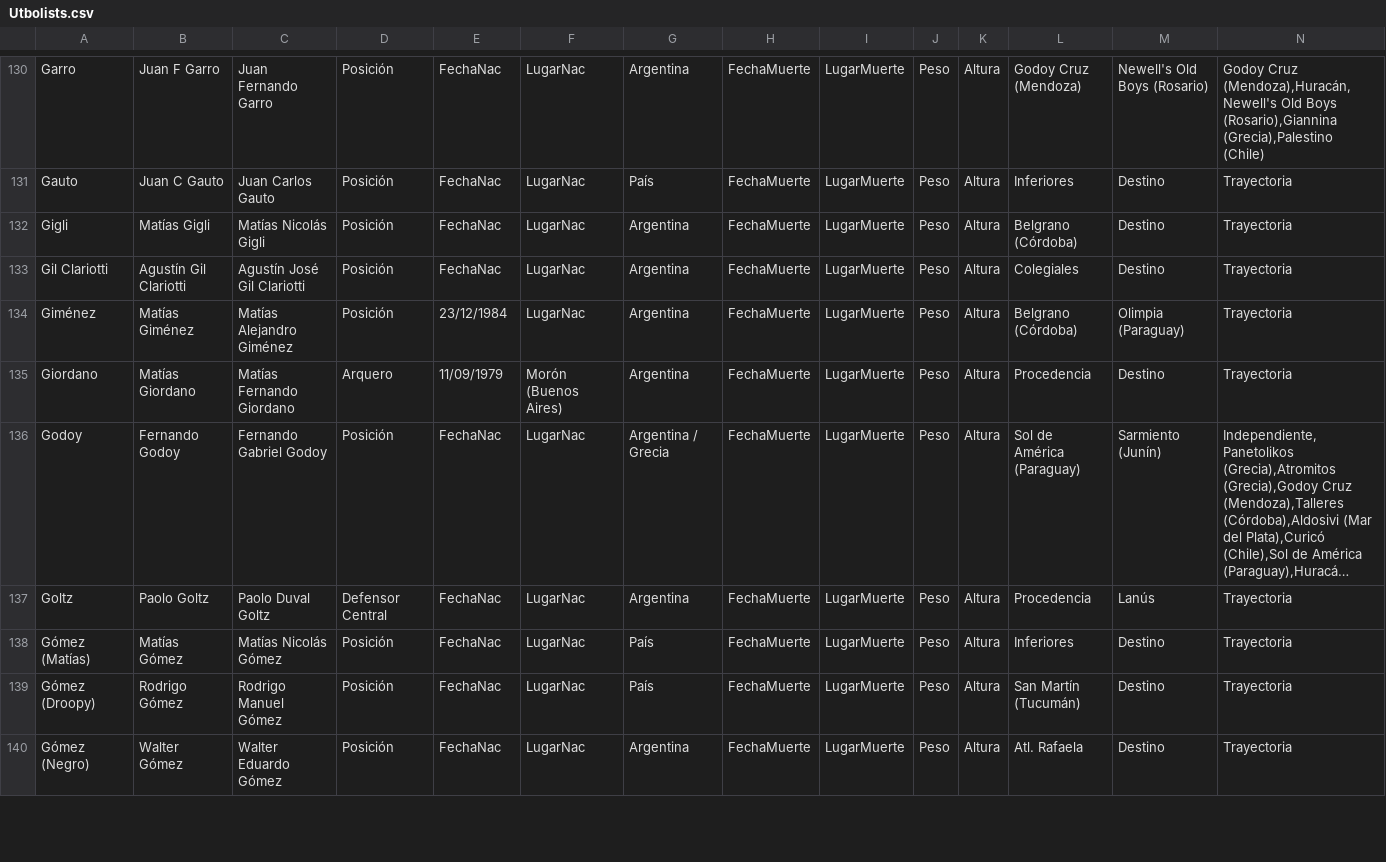
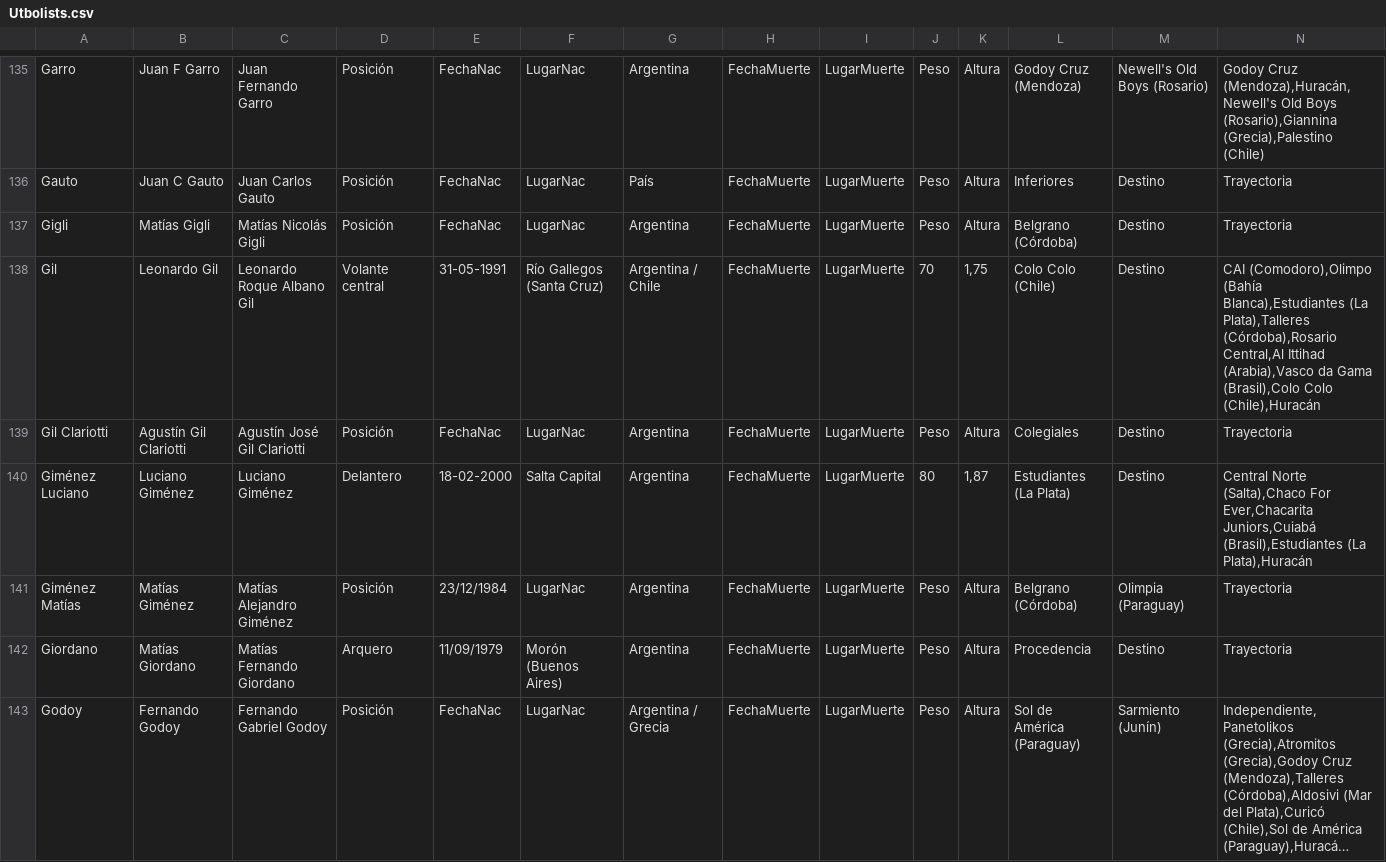
Before and after one commit to globopedia/Utbolists, a CSV file: Utbolists.csv, drawn as a sheet; only a part is shown, gaps mark what is left out; the shorter side is filled out with more unchanged rows; long unchanged cells end in …; addresses are those after the commit; rows hold the shown columns only; the diff covers the shown part only; the diff names each change by its address in the sheet, - before the commit and + after, or states it on an @@ line.

```diff
--- a/Utbolists.csv
+++ b/Utbolists.csv
+row 138: Gil | Leonardo Gil | Leonardo Roque Albano Gil | Volante central | 31-05-1991 | Río Gallegos (Santa Cruz) | Argentina / Chile | FechaMuerte | LugarMuerte | 70 | 1,75 | Colo Colo (Chile) | Destino | CAI (Comodoro),Olimpo (Bahía Blanca),Estudiantes (La Plata),Talleres (Córdoba),Rosario Central,Al Ittihad (Arabia),Vasco da Gama (Brasil),Colo Colo (Chile),Huracán
+row 140: Giménez Luciano | Luciano Giménez | Luciano Giménez | Delantero | 18-02-2000 | Salta Capital | Argentina | FechaMuerte | LugarMuerte | 80 | 1,87 | Estudiantes (La Plata) | Destino | Central Norte (Salta),Chaco For Ever,Chacarita Juniors,Cuiabá (Brasil),Estudiantes (La Plata),Huracán
-A141: Giménez
+A141: Giménez Matías
```
Also changed, not shown: 8 added rows and 11 edited cells elsewhere in this file.
